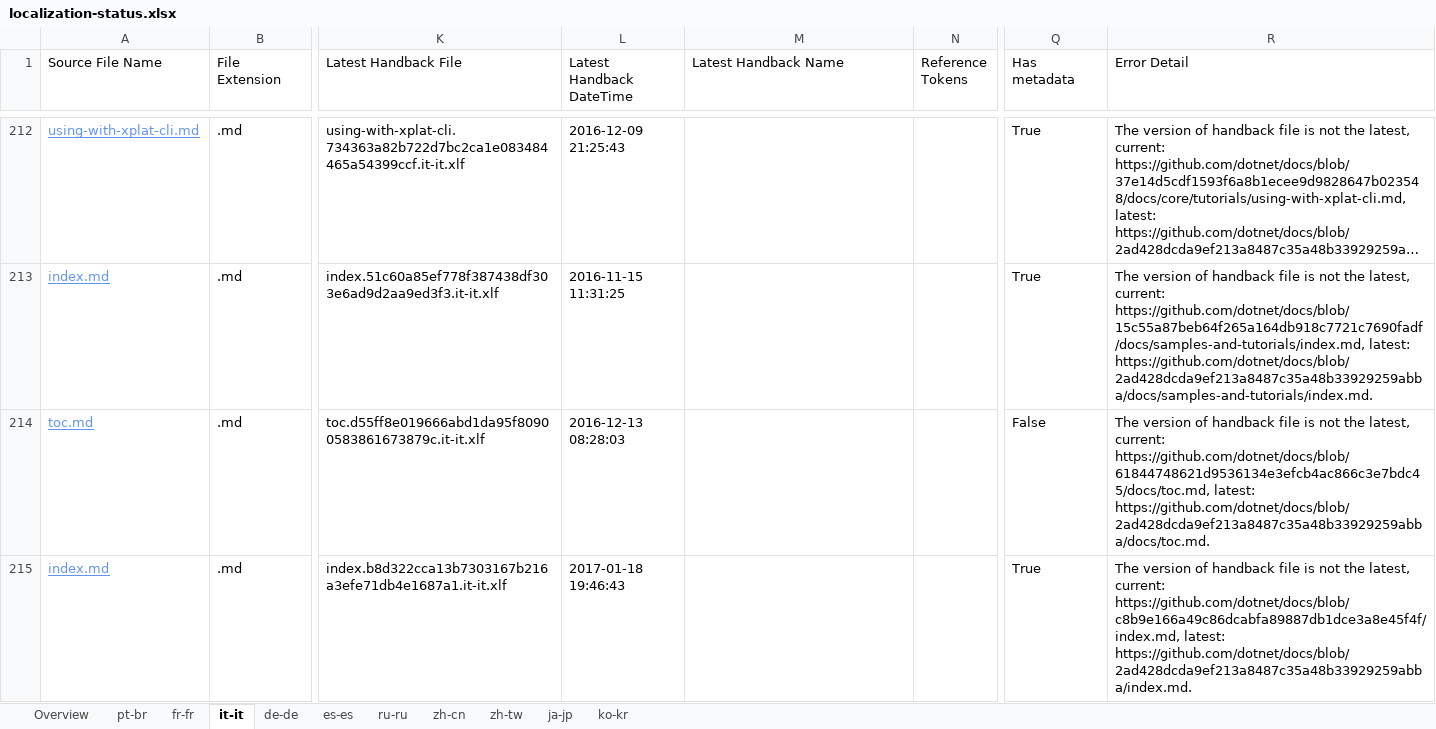
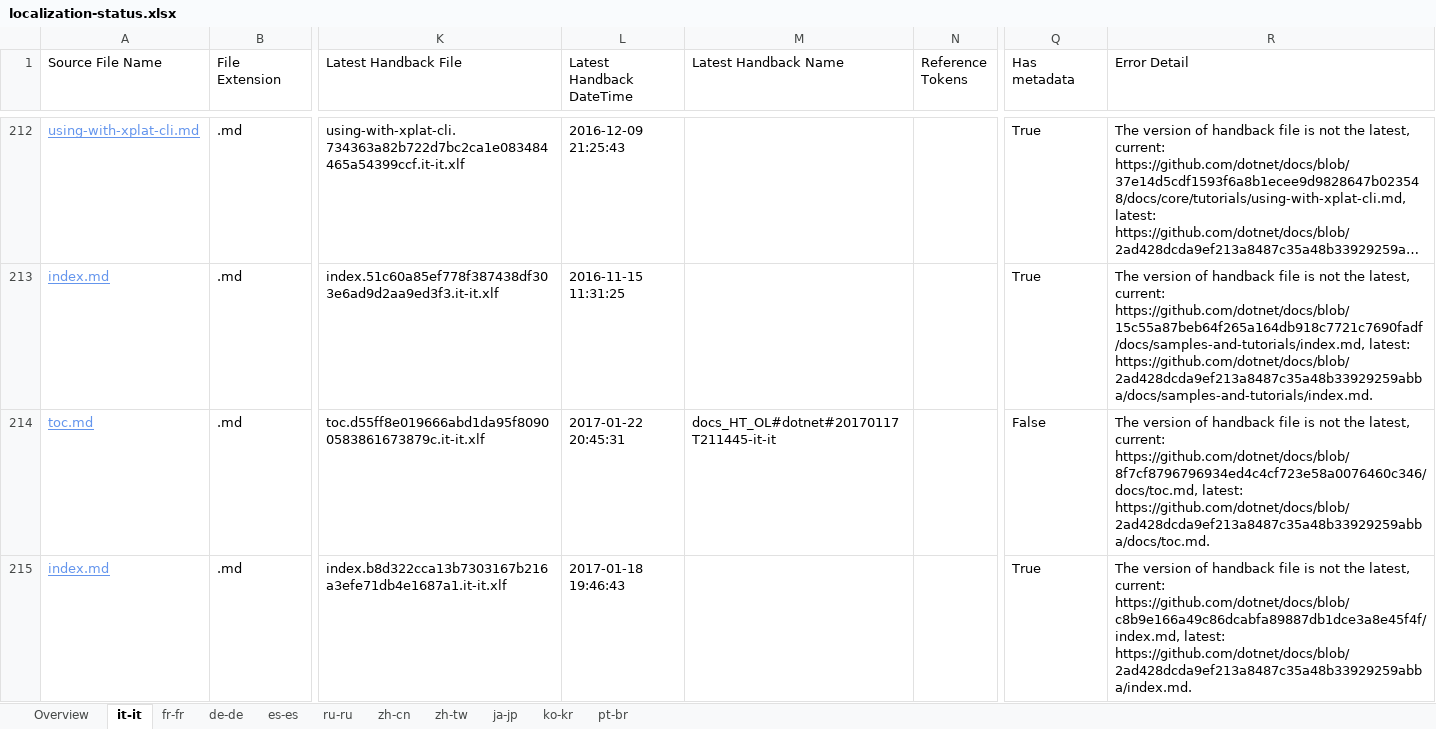
Before and after one commit to openpublishoperation/docs.handback, an Excel workbook: ol-handback/dotnet/docs/master/localization-status.xlsx, sheet it-it, drawn as a sheet; only a part is shown, gaps mark what is left out; long unchanged cells end in …; values as stored, in another font and other column widths than the file's, no borders; table styles not drawn; the diff covers the shown part only; the diff names each change by its address in the sheet, - before the commit and + after, or states it on an @@ line.

Commit message:
Generate Report for Handback

```diff
--- a/ol-handback/dotnet/docs/master/localization-status.xlsx (sheet it-it)
+++ b/ol-handback/dotnet/docs/master/localization-status.xlsx (sheet it-it)
@@ sheet tab order changed: Overview | it-it | fr-fr | de-de | es-es | ru-ru | zh-cn | zh-tw | ja-jp | ko-kr | pt-br @@
-L214 (Latest Handback DateTime): 2016-12-13 08:28:03
+L214 (Latest Handback DateTime): 2017-01-22 20:45:31
-M214 (Latest Handback Name): (empty)
+M214 (Latest Handback Name): docs_HT_OL#dotnet#20170117T211445-it-it
-R214 (Error Detail): …latest, current: https://github.com/dotnet/docs/blob/61844748621d9536134e3efcb4ac866c3e7bdc45/docs/toc.md, latest: https://github.com/dotnet/docs/blob/2ad428dcda9ef213a8487c35a48b33929259abba/docs/toc.md.
+R214 (Error Detail): …latest, current: https://github.com/dotnet/docs/blob/8f7cf8796796934ed4c4cf723e58a0076460c346/docs/toc.md, latest: https://github.com/dotnet/docs/blob/2ad428dcda9ef213a8487c35a48b33929259abba/docs/toc.md.
```
Also changed, not shown: 1 added row elsewhere in this sheet, sheet pt-br, sheet Overview, ol-handback/dotnet/docs/master/handback-status.xlsx.
